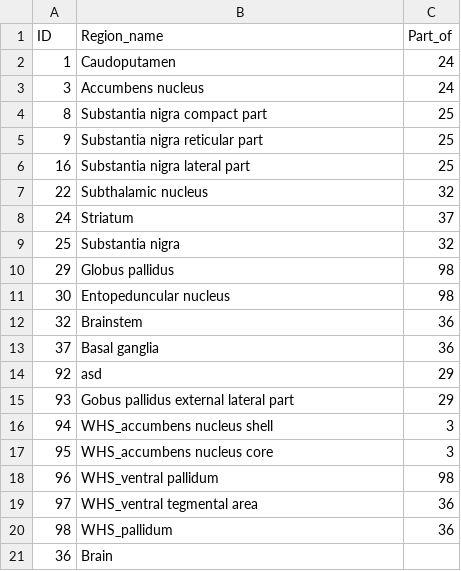
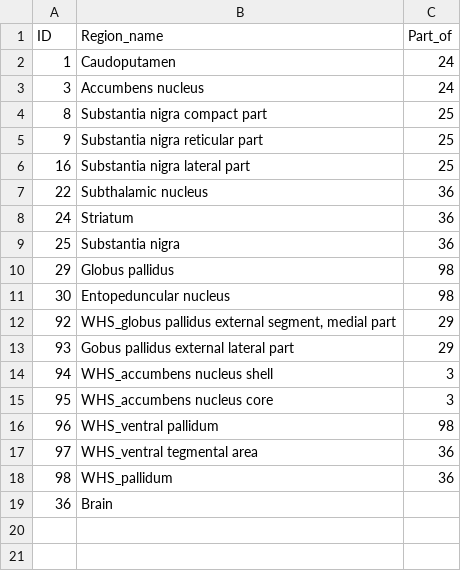
Before and after one commit to marenpg/jupyter_basal_ganglia, a CSV file: Data/csvs/basal_ganglia/regions/region_hierarchy_waxholm.csv, drawn as a sheet.

```diff
--- a/Data/csvs/basal_ganglia/regions/region_hierarchy_waxholm.csv
+++ b/Data/csvs/basal_ganglia/regions/region_hierarchy_waxholm.csv
@@ -6,10 +6,8 @@ ID,Region_name,Part_of
 16,Substantia nigra lateral part,25
-22,Subthalamic nucleus,32
-24,Striatum,37
-25,Substantia nigra,32
+22,Subthalamic nucleus,36
+24,Striatum,36
+25,Substantia nigra,36
 29,Globus pallidus,98
 30,Entopeduncular nucleus,98
-32,Brainstem,36
-37,Basal ganglia,36
-92,"asd",29
+92,"WHS_globus pallidus external segment, medial part",29
 93,"Gobus pallidus external lateral part",29
```
Also changed, not shown: Data/csvs/basal_ganglia/regions/region_hierarchy_amba.csv, 2 other files.
